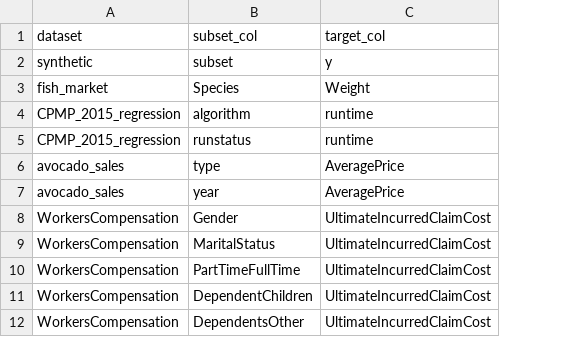
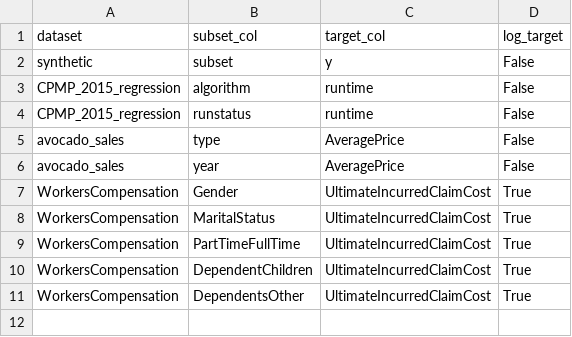
Before and after one commit to lamtung16/soak_regression, a CSV file: params.csv, drawn as a sheet; removed rows and columns are numbered as before the commit, all else as after; the diff names each change by its address in the sheet, - before the commit and + after, or states it on an @@ line.

```diff
--- a/params.csv
+++ b/params.csv
+column D (log_target), rows 2-11: False | False | False | False | False | True | True | True | True | True
-row 3: fish_market | Species | Weight
```
Also changed, not shown: 18 other files.
